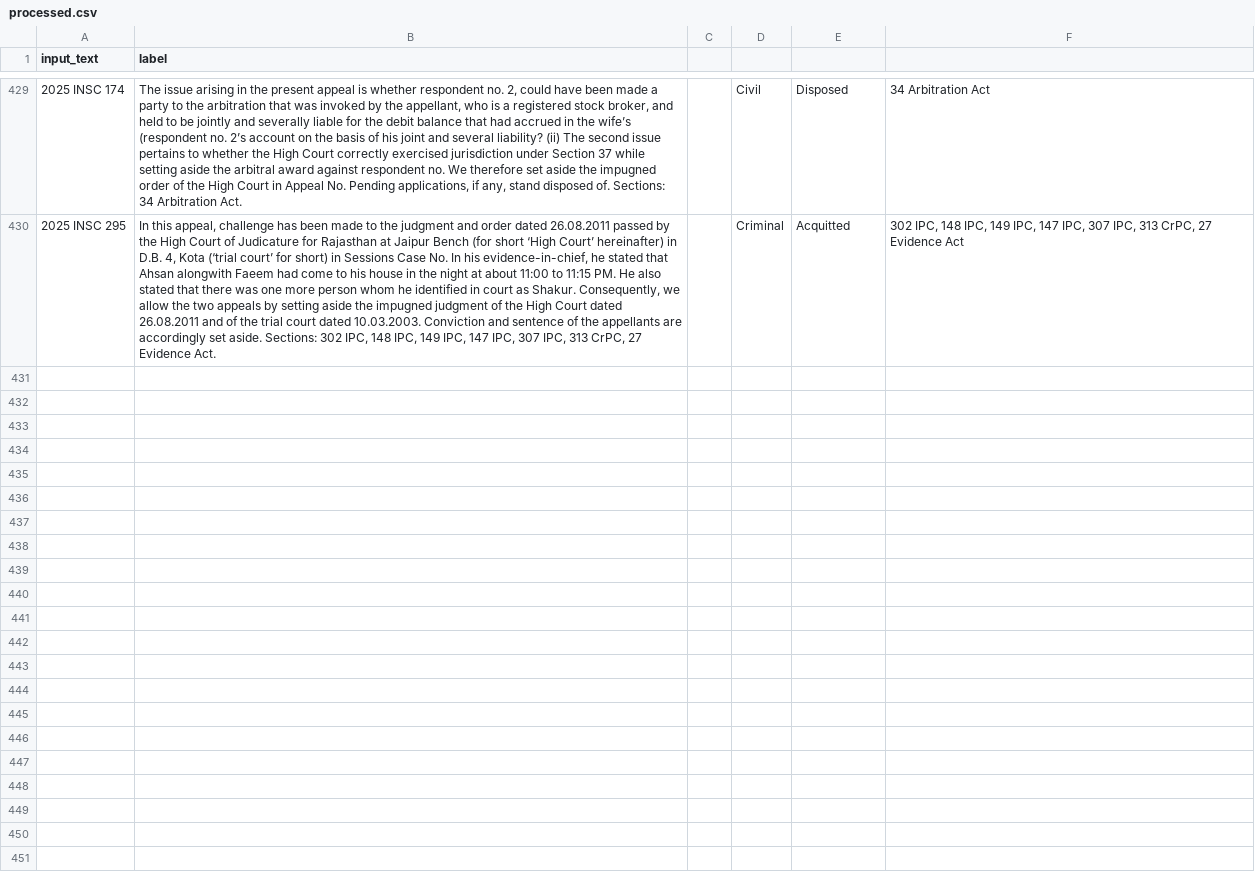
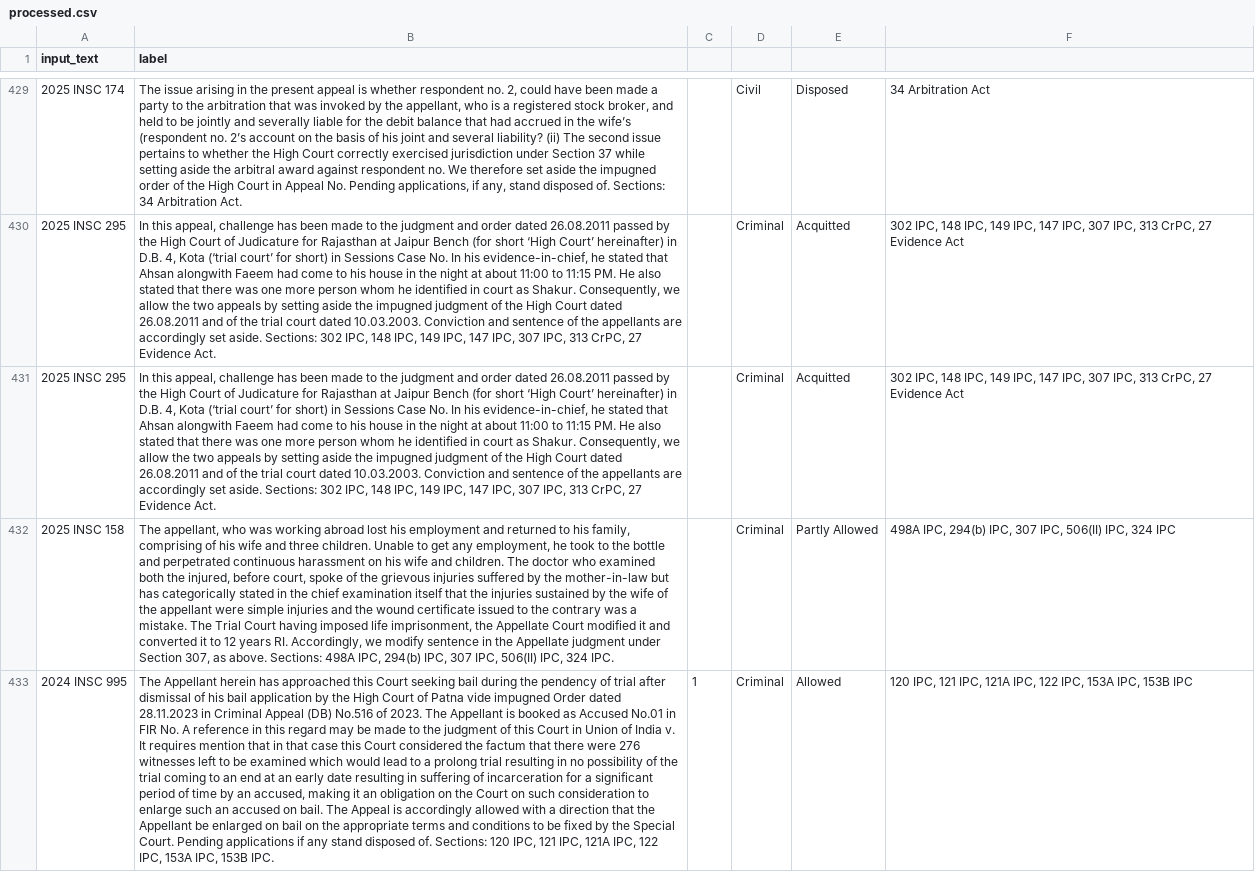
Before and after one commit to FawazMulla/nyayashayak, a CSV file: legal_ai_project/data/processed.csv, drawn as a sheet; only a part is shown, gaps mark what is left out; the diff names each change by its address in the sheet, - before the commit and + after, or states it on an @@ line.

```diff
--- a/legal_ai_project/data/processed.csv
+++ b/legal_ai_project/data/processed.csv
+row 431: 2025 INSC 295 | In this appeal, challenge has been made to the judgment and order dated 26.08.2011 passed by the High Court of Judicature for Rajasthan at Jaipur Bench (for short ‘High Court’ hereinafter) in D.B. 4, Kota (‘trial court’ for short) in Sessions Case No. In his evidence-in-chief, he stated that Ahsan alongwith Faeem had come to his house in the night at about 11:00 to 11:15 PM. He also stated that there was one more person whom he identified in court as Shakur. Consequently, we allow the two appeals by setting aside the impugned judgment of the High Court dated 26.08.2011 and of the trial court dated 10.03.2003. Conviction and sentence of the appellants are accordingly set aside. Sections: 302 IPC, 148 IPC, 149 IPC, 147 IPC, 307 IPC, 313 CrPC, 27 Evidence Act. |  | Criminal | Acquitted | 302 IPC, 148 IPC, 149 IPC, 147 IPC, 307 IPC, 313 CrPC, 27 Evidence Act
+row 432: 2025 INSC 158 | The appellant, who was working abroad lost his employment and returned to his family, comprising of his wife and three children. Unable to get any employment, he took to the bottle and perpetrated continuous harassment on his wife and children. The doctor who examined both the injured, before court, spoke of the grievous injuries suffered by the mother-in-law but has categorically stated in the chief examination itself that the injuries sustained by the wife of the appellant were simple injuries and the wound certificate issued to the contrary was a mistake. The Trial Court having imposed life imprisonment, the Appellate Court modified it and converted it to 12 years RI. Accordingly, we modify sentence in the Appellate judgment under Section 307, as above. Sections: 498A IPC, 294(b) IPC, 307 IPC, 506(II) IPC, 324 IPC. |  | Criminal | Partly Allowed | 498A IPC, 294(b) IPC, 307 IPC, 506(II) IPC, 324 IPC
+row 433: 2024 INSC 995 | The Appellant herein has approached this Court seeking bail during the pendency of trial after dismissal of his bail application by the High Court of Patna vide impugned Order dated 28.11.2023 in Criminal Appeal (DB) No.516 of 2023. The Appellant is booked as Accused No.01 in FIR No. A reference in this regard may be made to the judgment of this Court in Union of India v. It requires mention that in that case this Court considered the factum that there were 276 witnesses left to be examined which would lead to a prolong trial resulting in no possibility of the trial coming to an end at an early date resulting in suffering of incarceration for a significant period of time by an accused, making it an obligation on the Court on such consideration to enlarge such an accused on bail. The Appeal is accordingly allowed with a direction that the Appellant be enlarged on bail on the appropriate terms and conditions to be fixed by the Special Court. Pending applications if any stand disposed of. Sections: 120 IPC, 121 IPC, 121A IPC, 122 IPC, 153A IPC, 153B IPC. | 1 | Criminal | Allowed | 120 IPC, 121 IPC, 121A IPC, 122 IPC, 153A IPC, 153B IPC
```
Also changed, not shown: 8 other files.
